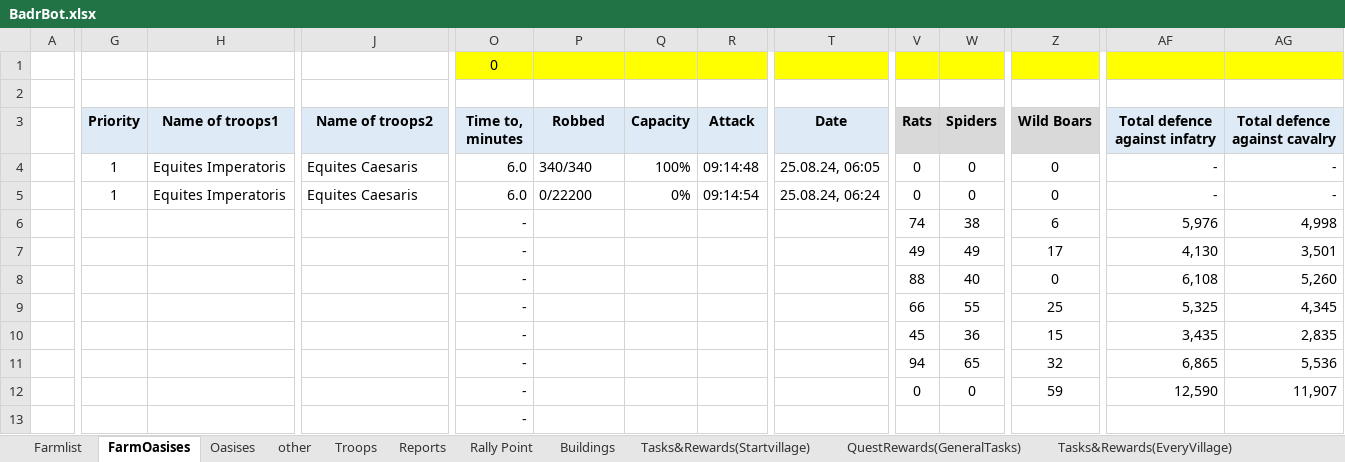
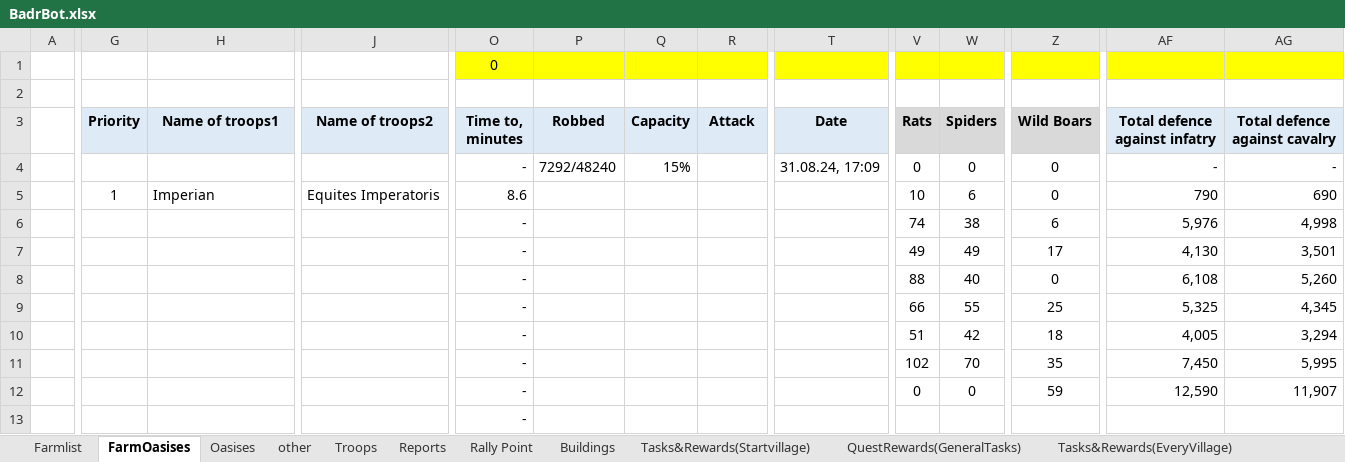
Before and after one commit to AGAlexeenko/BadrBot, an Excel workbook: BadrBot.xlsx, sheet FarmOasises, drawn as a sheet; only a part is shown, gaps mark what is left out; values as stored, in another font and other column widths than the file's, no borders; conditional formats not drawn; removed rows and columns are numbered as before the commit, all else as after; rows hold the shown columns only; the diff covers the shown part only; the diff names each change by its address in the sheet, - before the commit and + after, or states it on an @@ line.

```diff
--- a/BadrBot.xlsx (sheet FarmOasises)
+++ b/BadrBot.xlsx (sheet FarmOasises)
-G4 (Priority): 1
+G4 (Priority): (empty)
-H4 (Name of troops1): Equites Imperatoris
+H4 (Name of troops1): (empty)
-J4 (Name of troops2): Equites Caesaris
+J4 (Name of troops2): (empty)
-O4 (Time to, minutes): 6.0
+O4 (Time to, minutes): -
-P4 (Robbed): 340/340
+P4 (Robbed): 7292/48240
-Q4 (Capacity): 100%
+Q4 (Capacity): 15%
-R4 (Attack): 09:14:48
+R4 (Attack): (empty)
-T4 (Date): 25.08.24, 06:05
+T4 (Date): 31.08.24, 17:09
-row 5:  | 1 | Equites Imperatoris | Equites Caesaris | 6.0 | 0/22200 | 0% | 09:14:54 | 25.08.24, 06:24 | 0 | 0 | 0 | - | -
+row 5:  | 1 | Imperian | Equites Imperatoris | 8.6 |  |  |  |  | 10 | 6 | 0 | 790 | 690
-V10 (Rats): 45
+V10 (Rats): 51
-W10 (Spiders): 36
+W10 (Spiders): 42
-Z10 (Wild Boars): 15
+Z10 (Wild Boars): 18
-AF10 (Total defence against infatry): 3,435
+AF10 (Total defence against infatry): 4,005
-AG10 (Total defence against cavalry): 2,835
+AG10 (Total defence against cavalry): 3,294
-V11 (Rats): 94
+V11 (Rats): 102
-W11 (Spiders): 65
+W11 (Spiders): 70
-Z11 (Wild Boars): 32
+Z11 (Wild Boars): 35
-AF11 (Total defence against infatry): 6,865
+AF11 (Total defence against infatry): 7,450
-AG11 (Total defence against cavalry): 5,536
+AG11 (Total defence against cavalry): 5,995
```
Also changed, not shown: 1 edited cell elsewhere in this sheet, sheet Reports, sheet Oasises, sheet Farmlist, sheet Rally Point, 2 other files.
